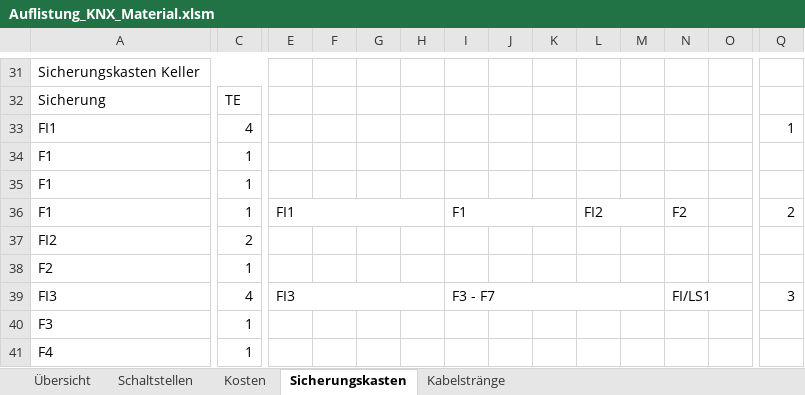
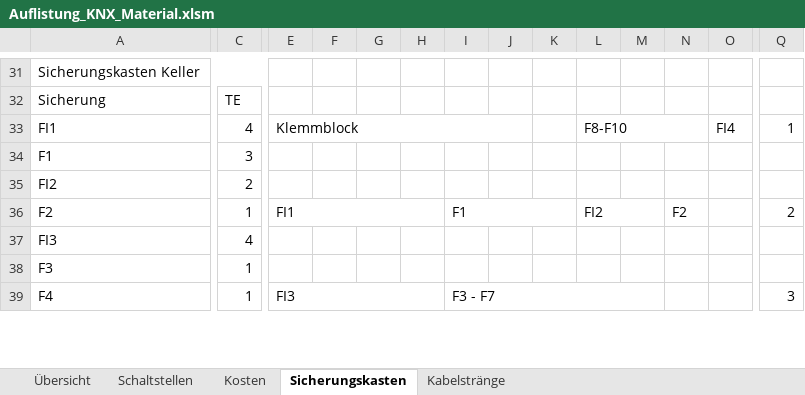
Before and after one commit to brt30696/Umbau, an Excel workbook: Elektro/Auflistung_KNX_Material.xlsm, sheet Sicherungskasten, drawn as a sheet; only a part is shown, gaps mark what is left out; values as stored, in another font and other column widths than the file's, no cell formats; table styles not drawn; removed rows and columns are numbered as before the commit, all else as after; rows hold the shown columns only; the diff covers the shown part only; the diff names each change by its address in the sheet, - before the commit and + after, or states it on an @@ line.

```diff
--- a/Elektro/Auflistung_KNX_Material.xlsm (sheet Sicherungskasten)
+++ b/Elektro/Auflistung_KNX_Material.xlsm (sheet Sicherungskasten)
-E33: (empty)
+E33: Klemmblock
+E33:J33 merged
-L33: (empty)
+L33: F8-F10
+L33:N33 merged
-O33: (empty)
+O33: FI4
+O33:P33 merged
-C34: 1
+C34: 3
-row 35: F1 | 1
-row 36: F1 | 1 | FI1 |  |  |  | F1 |  |  | FI2 |  | F2 |  | 2
-E36: (empty)
+E36: FI1
+E36:H36 merged
-I36: (empty)
+I36: F1
+I36:K36 merged
-L36: (empty)
+L36: FI2
+L36:M36 merged
-N36: (empty)
+N36: F2
-Q36: (empty)
+Q36: 2
-E37: FI3
+E37: (empty)
-E39:H39 merged
-I37: F3 - F7
+I37: (empty)
-I39:M39 merged
-N37: FI/LS1
+N37: (empty)
-N39:O39 merged
-Q37: 3
+Q37: (empty)
-E39: (empty)
+E39: FI3
+E39:H39 merged
-I39: (empty)
+I39: F3 - F7
+I39:M39 merged
-Q39: (empty)
+Q39: 3
```
Also changed, not shown: 7 edited cells and merged cells elsewhere in this sheet, sheet Übersicht, sheet Kabelstränge, sheet Kosten, cell formats, formulas that keep their value, 2 other files.
